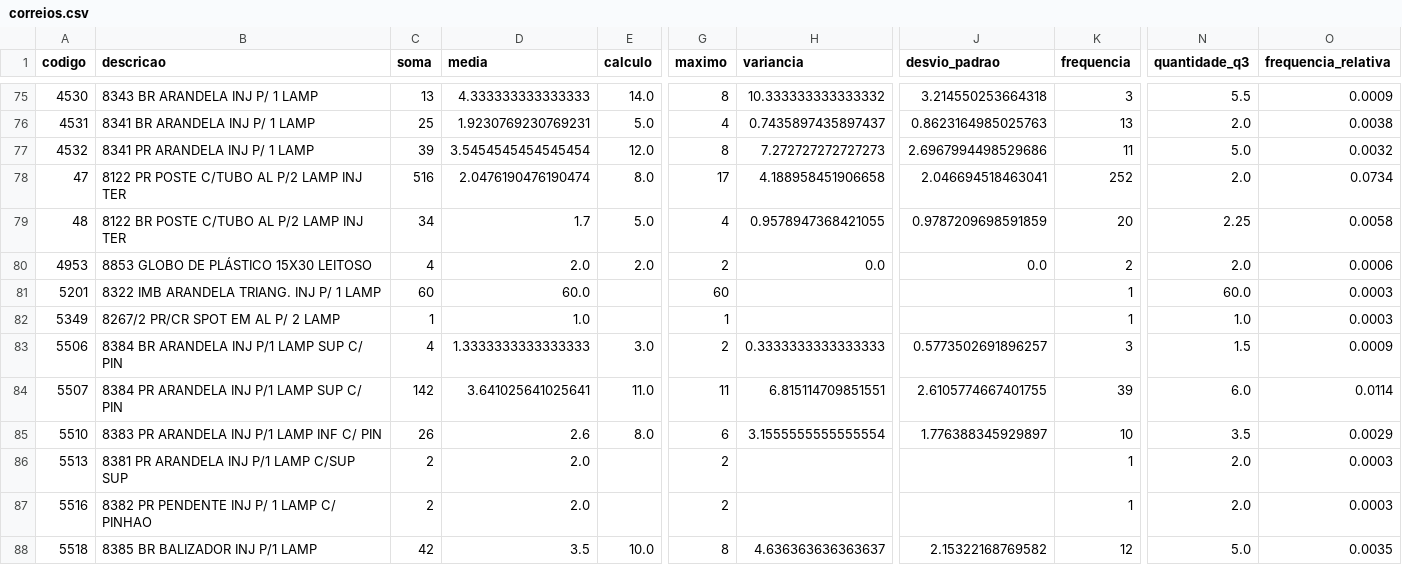
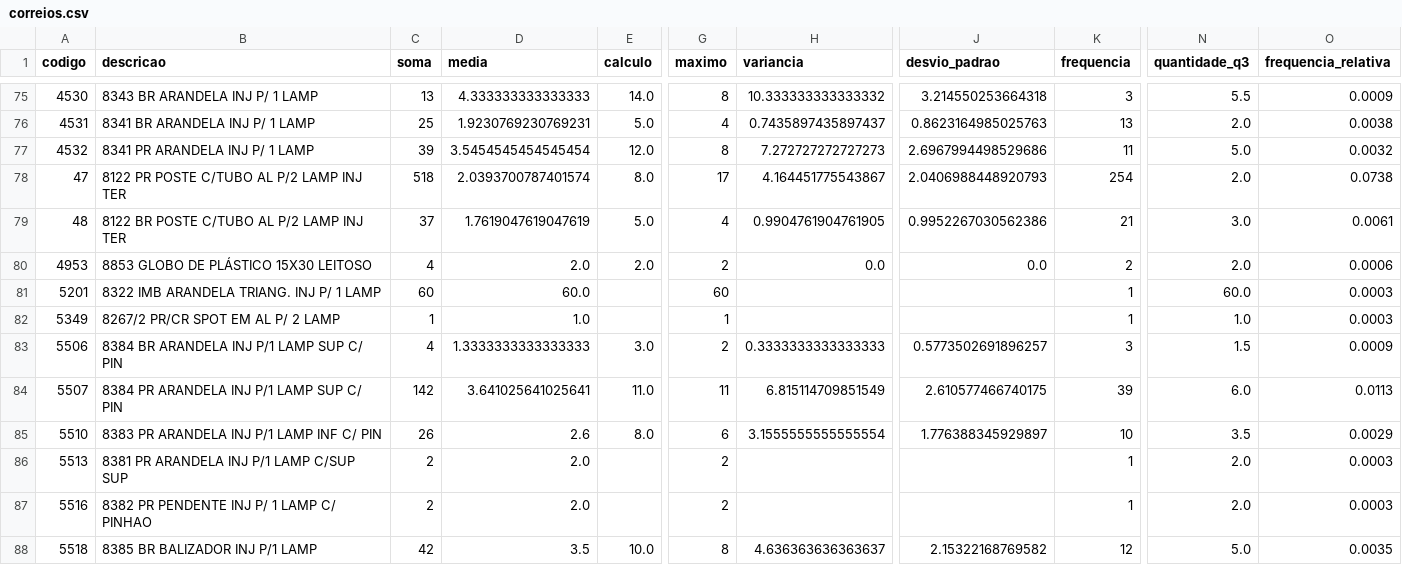
Before and after one commit to rafaelMachado1891/predicao_estoque, a CSV file: src/correios.csv, drawn as a sheet; only a part is shown, gaps mark what is left out; the diff covers the shown part only; the diff names each change by its address in the sheet, - before the commit and + after, or states it on an @@ line.

```diff
--- a/src/correios.csv
+++ b/src/correios.csv
-C78 (soma): 516
+C78 (soma): 518
-D78 (media): 2.0476190476190474
+D78 (media): 2.0393700787401574
-H78 (variancia): 4.188958451906658
+H78 (variancia): 4.164451775543867
-J78 (desvio_padrao): 2.046694518463041
+J78 (desvio_padrao): 2.0406988448920793
-K78 (frequencia): 252
+K78 (frequencia): 254
-O78 (frequencia_relativa): 0.0734
+O78 (frequencia_relativa): 0.0738
-C79 (soma): 34
+C79 (soma): 37
-D79 (media): 1.7
+D79 (media): 1.7619047619047619
-H79 (variancia): 0.9578947368421055
+H79 (variancia): 0.9904761904761905
-J79 (desvio_padrao): 0.9787209698591859
+J79 (desvio_padrao): 0.9952267030562386
-K79 (frequencia): 20
+K79 (frequencia): 21
-N79 (quantidade_q3): 2.25
+N79 (quantidade_q3): 3.0
-O79 (frequencia_relativa): 0.0058
+O79 (frequencia_relativa): 0.0061
-H84 (variancia): 6.815114709851551
+H84 (variancia): 6.815114709851549
-J84 (desvio_padrao): 2.6105774667401755
+J84 (desvio_padrao): 2.610577466740175
-O84 (frequencia_relativa): 0.0114
+O84 (frequencia_relativa): 0.0113
```
Also changed, not shown: 1 added row and 139 edited cells elsewhere in this file, 2 other files.
